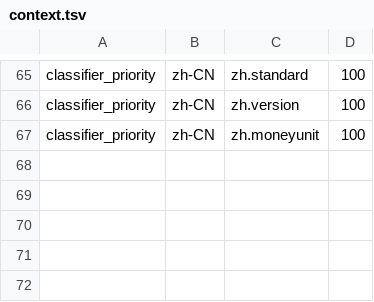
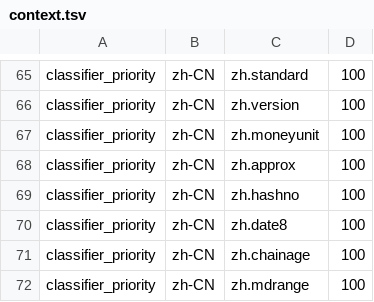
Before and after one commit to hunydev/tts-text-frontend, a TSV file: resources/languages/zh-CN/rules/context.tsv, drawn as a sheet; only a part is shown, gaps mark what is left out.

```diff
--- a/resources/languages/zh-CN/rules/context.tsv
+++ b/resources/languages/zh-CN/rules/context.tsv
@@ -67 +67,6 @@ classifier_priority	zh-CN	zh.version	100
 classifier_priority	zh-CN	zh.moneyunit	100
+classifier_priority	zh-CN	zh.approx	100
+classifier_priority	zh-CN	zh.hashno	100
+classifier_priority	zh-CN	zh.date8	100
+classifier_priority	zh-CN	zh.chainage	100
+classifier_priority	zh-CN	zh.mdrange	100
```
Also changed, not shown: resources/languages/zh-CN/rules/cues.tsv, resources/languages/zh-CN/rules/numeric.tsv, 8 other files.
